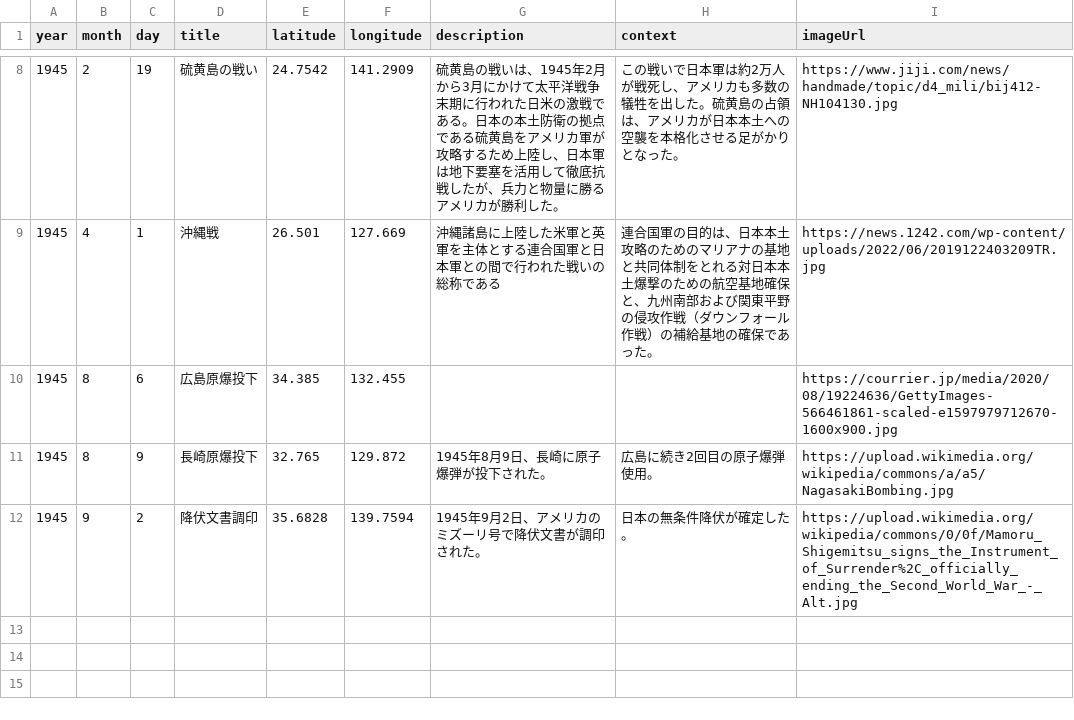
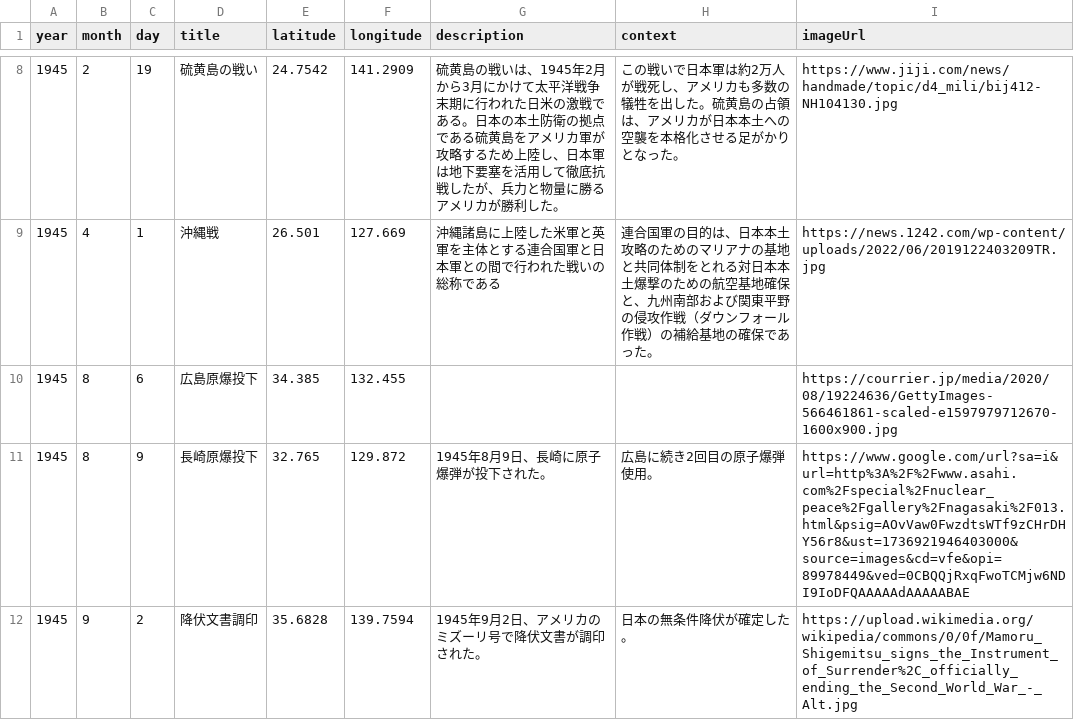
Before and after one commit to Kenta-Nakatani/history-map, a CSV file: map.csv, drawn as a sheet; only a part is shown, gaps mark what is left out.

Commit message:
CSV

```diff
--- a/map.csv
+++ b/map.csv
@@ -10,3 +10,3 @@ year,month,day,title,latitude,longitude,description,context,imageUrl
 1945,8,6,広島原爆投下,34.385,132.455,"","",https://courrier.jp/media/2020/08/19224636/GettyImages-566461861-scaled-e1597979712670-1600x900.jpg
-1945,8,9,長崎原爆投下,32.765,129.872,1945年8月9日、長崎に原子爆弾が投下された。,広島に続き2回目の原子爆弾使用。,https://upload.wikimedia.org/wikipedia/commons/a/a5/NagasakiBombing.jpg
+1945,8,9,長崎原爆投下,32.765,129.872,1945年8月9日、長崎に原子爆弾が投下された。,広島に続き2回目の原子爆弾使用。,https://www.google.com/url?sa=i&url=http%3A%2F%2Fwww.asahi.com%2Fspecial%2Fnuclear_peace%2Fgallery%2Fnagasaki%2F013.html&psig=AOvVaw0FwzdtsWTf9zCHrDHY56r8&ust=1736921946403000&source=images&cd=vfe&opi=89978449&ved=0CBQQjRxqFwoTCMjw6NDI9IoDFQAAAAAdAAAAABAE
 1945,9,2,降伏文書調印,35.6828,139.7594,1945年9月2日、アメリカのミズーリ号で降伏文書が調印された。,日本の無条件降伏が確定した。,https://upload.wikimedia.org/wikipedia/commons/0/0f/Mamoru_Shigemitsu_signs_the_Instrument_of_Surrender%2C_officially_ending_the_Second_World_War_-_Alt.jpg
```
